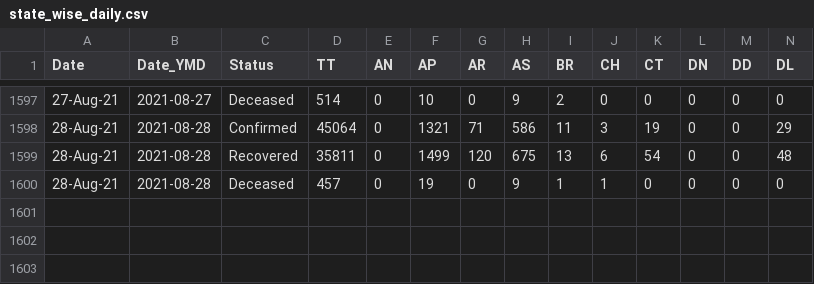
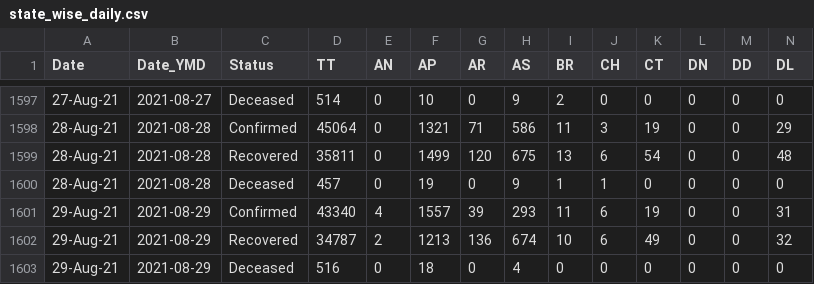
Before and after one commit to covid19india/data, a CSV file: csv/latest/state_wise_daily.csv, drawn as a sheet; only a part is shown, gaps mark what is left out; rows hold the shown columns only; the diff names each change by its address in the sheet, - before the commit and + after, or states it on an @@ line.

Commit message:
data updated on - Sun Aug 29 23:52:35 IST 2021

```diff
--- a/csv/latest/state_wise_daily.csv
+++ b/csv/latest/state_wise_daily.csv
+row 1601: 29-Aug-21 | 2021-08-29 | Confirmed | 43340 | 4 | 1557 | 39 | 293 | 11 | 6 | 19 | 0 | 0 | 31
+row 1602: 29-Aug-21 | 2021-08-29 | Recovered | 34787 | 2 | 1213 | 136 | 674 | 10 | 6 | 49 | 0 | 0 | 32
+row 1603: 29-Aug-21 | 2021-08-29 | Deceased | 516 | 0 | 18 | 0 | 4 | 0 | 0 | 0 | 0 | 0 | 0
```
Also changed, not shown: csv/latest/case_time_series.csv, csv/latest/district_wise.csv, 16 other files.
